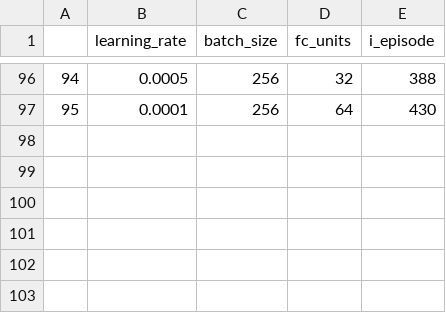
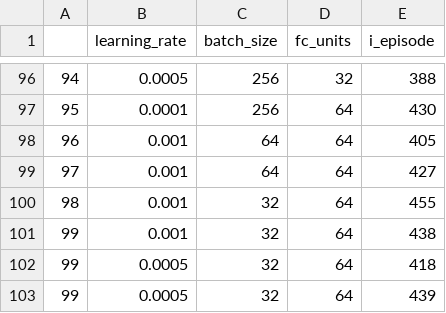
Before and after one commit to Zulkhuu/reinforcement-learning, a CSV file: BananaCollector/scores/lr_batchsize_fc_tuning.csv, drawn as a sheet; only a part is shown, gaps mark what is left out; the diff names each change by its address in the sheet, - before the commit and + after, or states it on an @@ line.

```diff
--- a/BananaCollector/scores/lr_batchsize_fc_tuning.csv
+++ b/BananaCollector/scores/lr_batchsize_fc_tuning.csv
+row 98: 96 | 0.001 | 64 | 64 | 405
+row 99: 97 | 0.001 | 64 | 64 | 427
+row 100: 98 | 0.001 | 32 | 64 | 455
+row 101: 99 | 0.001 | 32 | 64 | 438
+row 102: 99 | 0.0005 | 32 | 64 | 418
+row 103: 99 | 0.0005 | 32 | 64 | 439
```
Also changed, not shown: BananaCollector/scores/lr_buffersize_update_tuning.csv, 25 other files.
